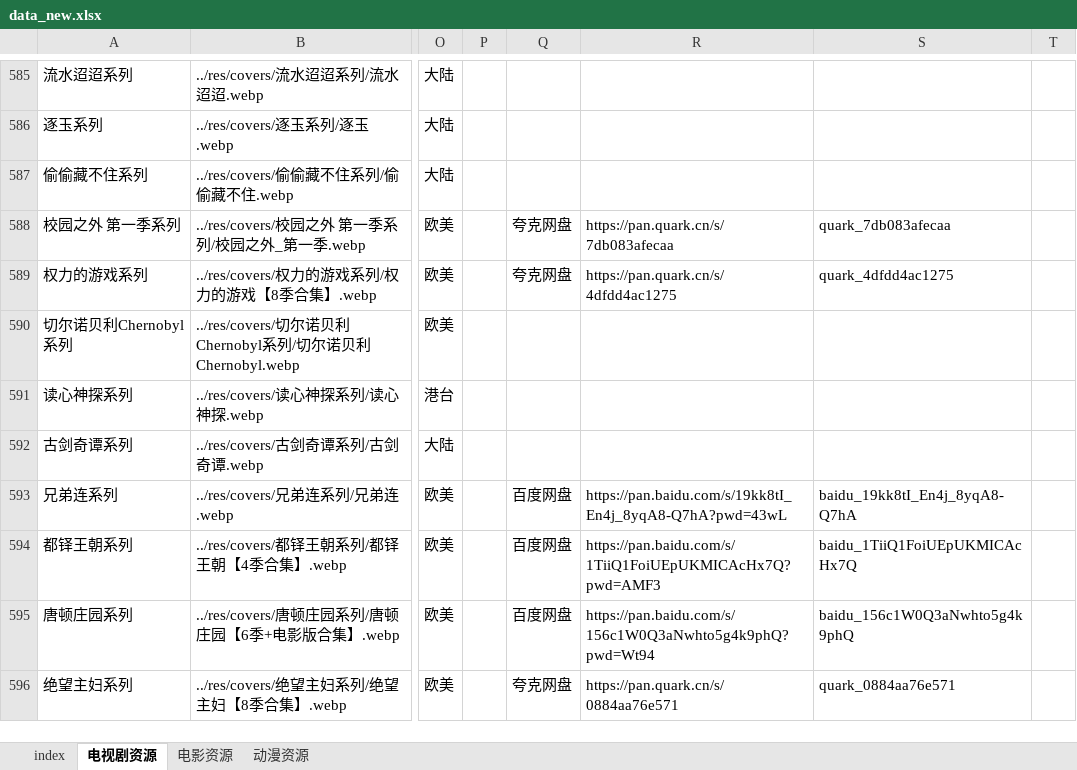
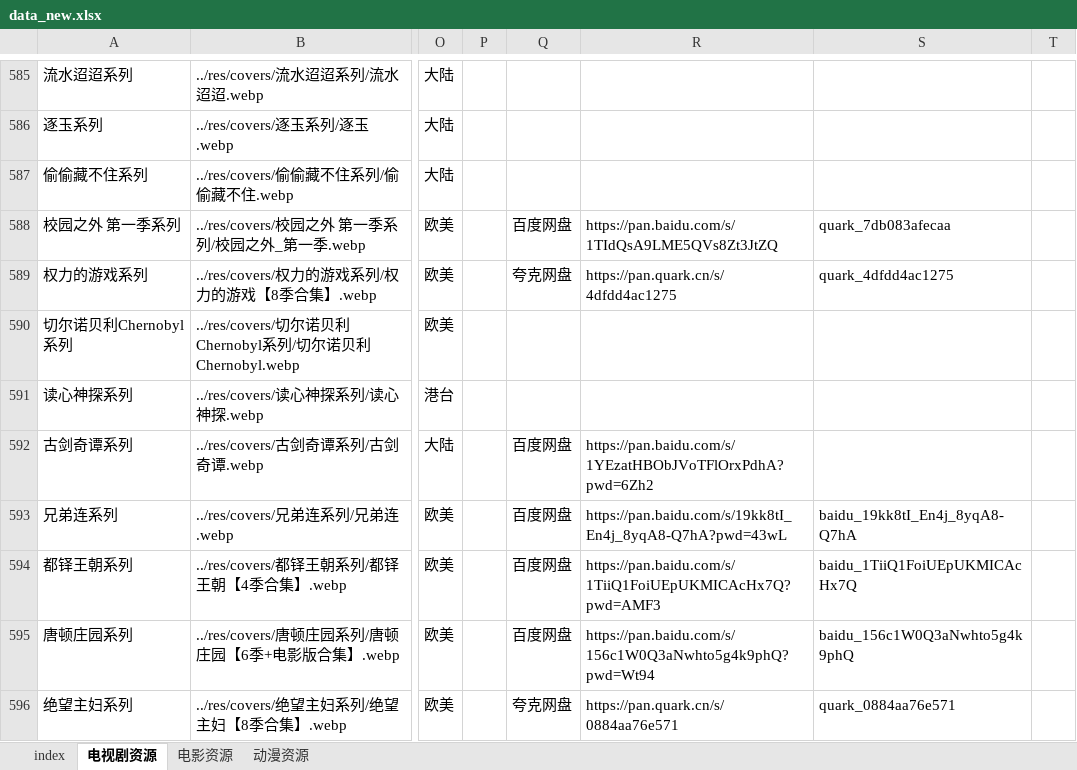
Before and after one commit to Si1110/film-tvs, an Excel workbook: res/data_new.xlsx, sheet 电视剧资源, drawn as a sheet; only a part is shown, gaps mark what is left out; values as stored, in another font and other column widths than the file's, no borders; the diff covers the shown part only; the diff names each change by its address in the sheet, - before the commit and + after, or states it on an @@ line.

Commit message:
补充33部剧集下载链接（百度网盘/夸克网盘备用）

```diff
--- a/res/data_new.xlsx (sheet 电视剧资源)
+++ b/res/data_new.xlsx (sheet 电视剧资源)
-Q588: 夸克网盘
+Q588: 百度网盘
-R588: https://pan.quark.cn/s/7db083afecaa
+R588: https://pan.baidu.com/s/1TIdQsA9LME5QVs8Zt3JtZQ
-Q592: (empty)
+Q592: 百度网盘
-R592: (empty)
+R592: https://pan.baidu.com/s/1YEzatHBObJVoTFlOrxPdhA?pwd=6Zh2
```
Also changed, not shown: 56 edited cells elsewhere in this sheet, sheet 动漫资源, 3 other files.
